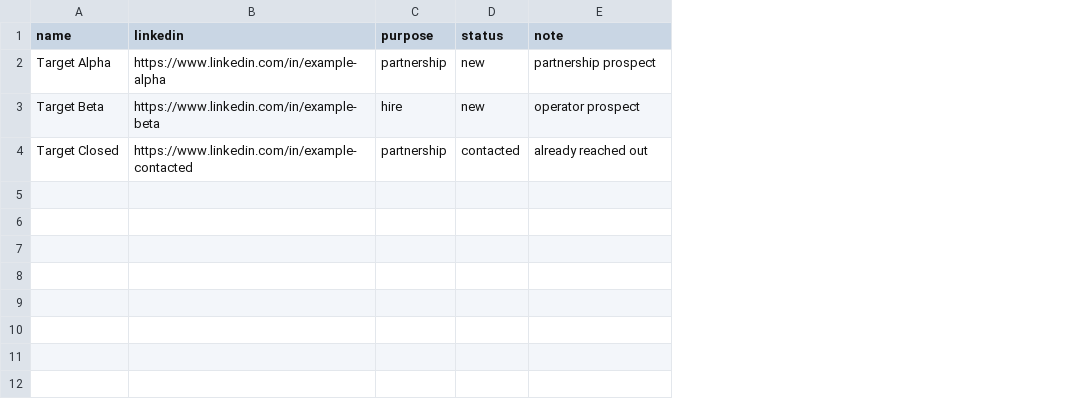
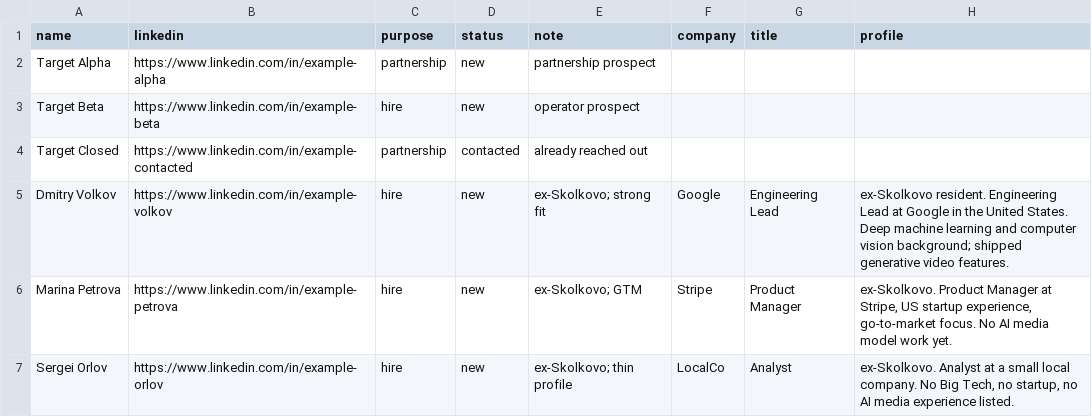
Before and after one commit to romaluev/ernest-cc, a CSV file: data/sourcing/targets.csv, drawn as a sheet; the diff names each change by its address in the sheet, - before the commit and + after, or states it on an @@ line.

```diff
--- a/data/sourcing/targets.csv
+++ b/data/sourcing/targets.csv
+column F (company), empty
+column G (title), empty
+column H (profile), empty
+row 5: Dmitry Volkov | https://www.linkedin.com/in/example-volkov | hire | new | ex-Skolkovo; strong fit | Google | Engineering Lead | ex-Skolkovo resident. Engineering Lead at Google in the United States. Deep machine learning and computer vision background; shipped generative video features.
+row 6: Marina Petrova | https://www.linkedin.com/in/example-petrova | hire | new | ex-Skolkovo; GTM | Stripe | Product Manager | ex-Skolkovo. Product Manager at Stripe, US startup experience, go-to-market focus. No AI media model work yet.
+row 7: Sergei Orlov | https://www.linkedin.com/in/example-orlov | hire | new | ex-Skolkovo; thin profile | LocalCo | Analyst | ex-Skolkovo. Analyst at a small local company. No Big Tech, no startup, no AI media experience listed.
```
Also changed, not shown: 46 other files.
